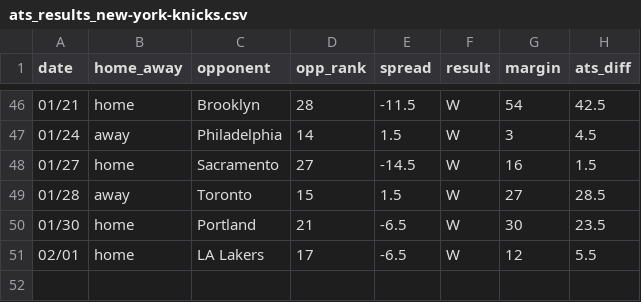
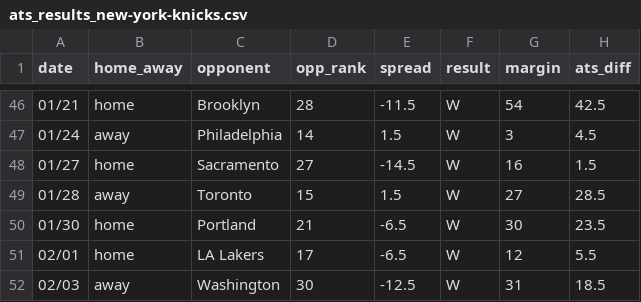
Before and after one commit to ajoros/nbabetinfo, a CSV file: ats_results_new-york-knicks.csv, drawn as a sheet; only a part is shown, gaps mark what is left out.

```diff
--- a/ats_results_new-york-knicks.csv
+++ b/ats_results_new-york-knicks.csv
@@ -51 +51,2 @@ date,home_away,opponent,opp_rank,spread,result,margin,ats_diff
 02/01,home,LA Lakers,17,-6.5,W,12,5.5
+02/03,away,Washington,30,-12.5,W,31,18.5
```
Also changed, not shown: ats_results_brooklyn-nets.csv, ats_results_chicago-bulls.csv, 26 other files.
